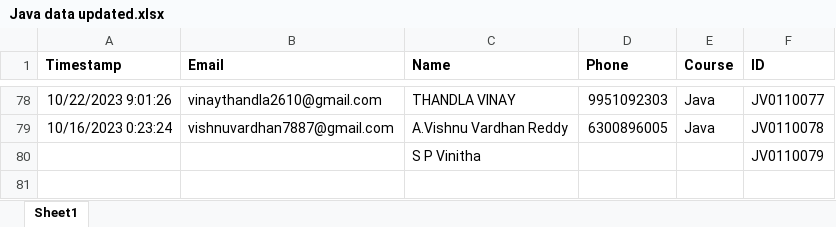
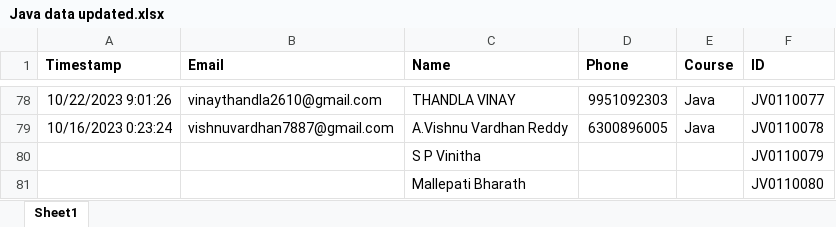
Before and after one commit to purushotham5/StrongBase.edu, an Excel workbook: Java data updated.xlsx, sheet Sheet1, drawn as a sheet; only a part is shown, gaps mark what is left out; values as stored, in another font and other column widths than the file's, no borders; the diff names each change by its address in the sheet, - before the commit and + after, or states it on an @@ line.

```diff
--- a/Java data updated.xlsx (sheet Sheet1)
+++ b/Java data updated.xlsx (sheet Sheet1)
+row 81:  |  | Mallepati Bharath |  |  | JV0110080
```
